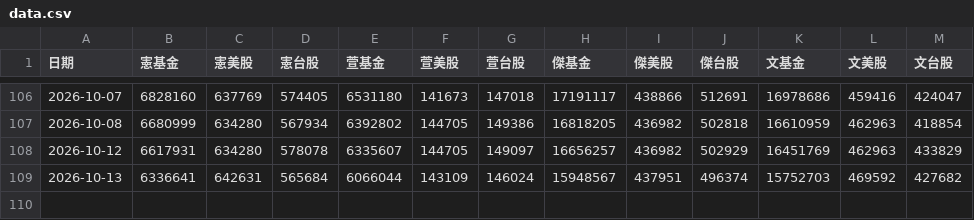
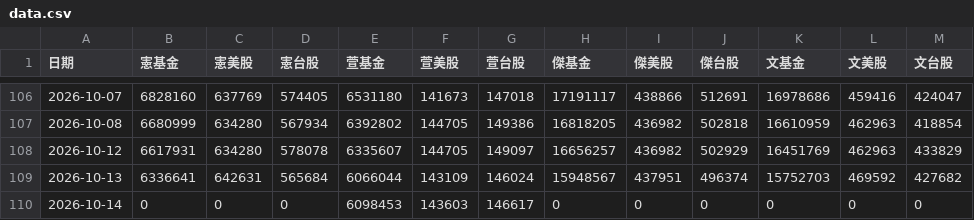
Before and after one commit to mussinakk-ux/family, a CSV file: data.csv, drawn as a sheet; only a part is shown, gaps mark what is left out; the diff names each change by its address in the sheet, - before the commit and + after, or states it on an @@ line.

```diff
--- a/data.csv
+++ b/data.csv
+row 110: 2026-10-14 | 0 | 0 | 0 | 6098453 | 143603 | 146617 | 0 | 0 | 0 | 0 | 0 | 0
```
Also changed, not shown: 2 other files.
